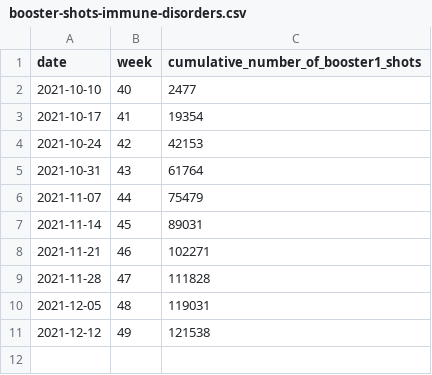
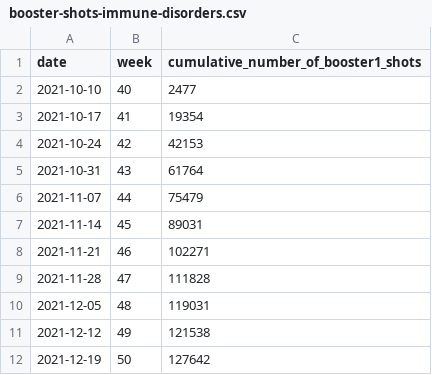
Before and after one commit to Sikerdebaard/netherlands-vaccinations-scraper, a CSV file: booster-shots-immune-disorders.csv, drawn as a sheet.

Commit message:
Automatic update

```diff
--- a/booster-shots-immune-disorders.csv
+++ b/booster-shots-immune-disorders.csv
@@ -11 +11,2 @@ date,week,cumulative_number_of_booster1_shots
 2021-12-12,49,121538
+2021-12-19,50,127642
```
